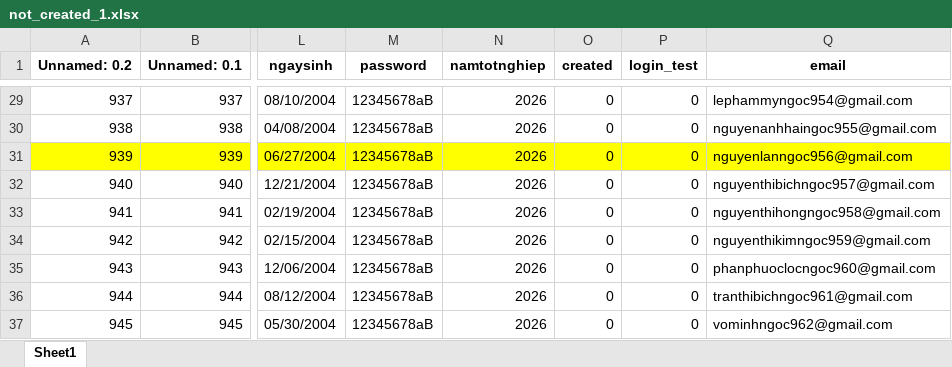
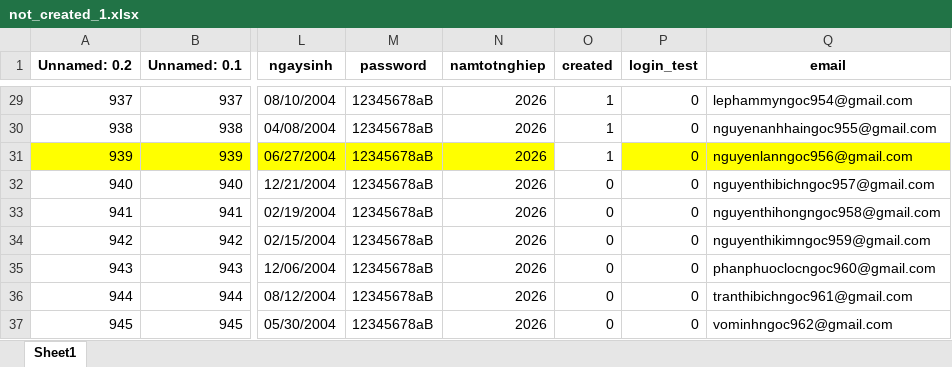
Before and after one commit to boo283/saw_tool, an Excel workbook: data_13_9/not_created_1.xlsx, sheet Sheet1, drawn as a sheet; only a part is shown, gaps mark what is left out; values as stored, in another font and other column widths than the file's, no borders; the diff covers the shown part only; the diff names each change by its address in the sheet, - before the commit and + after, or states it on an @@ line.

```diff
--- a/data_13_9/not_created_1.xlsx (sheet Sheet1)
+++ b/data_13_9/not_created_1.xlsx (sheet Sheet1)
-O29:O31 (created): 0
+O29:O31 (created): 1
-O31 fill: #FFFF00
+O31 fill: none
```
Also changed, not shown: 27 edited cells elsewhere in this sheet, 2 other files.
